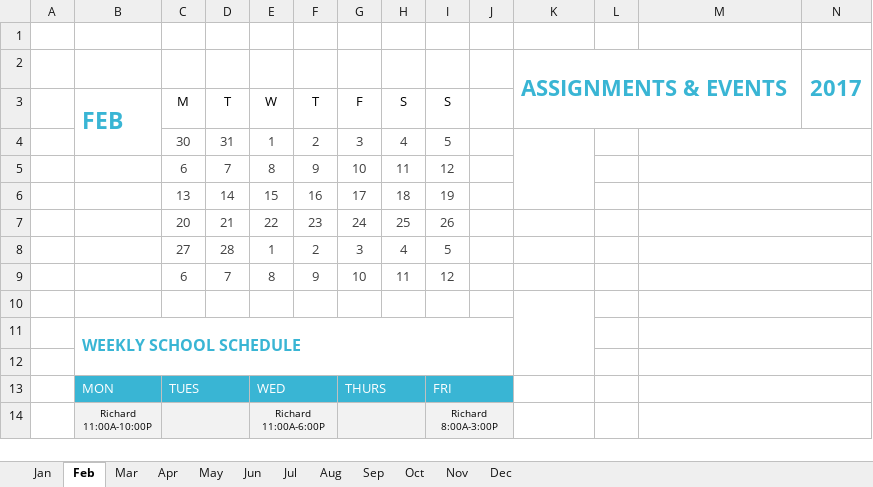
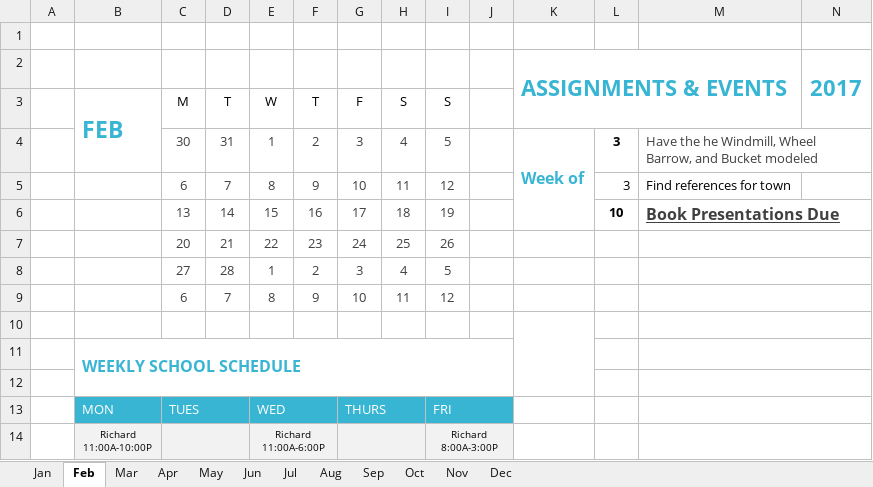
Before and after one commit to CytricAcid/Pyerus, an Excel workbook: TeamCalendar.xlsx, sheet Feb, drawn as a sheet; values as stored, in another font and other column widths than the file's, no borders; conditional formats not drawn; the diff names each change by its address in the sheet, - before the commit and + after, or states it on an @@ line.

Commit message:
Add files via upload

```diff
--- a/TeamCalendar.xlsx (sheet Feb)
+++ b/TeamCalendar.xlsx (sheet Feb)
-K4: (empty)
+K4: Week of
-L4:L5: (empty)
+L4:L5: 3
-M4: (empty)
+M4: Have the he Windmill, Wheel Barrow, and Bucket modeled
-M5: (empty)
+M5: Find references for town
-M5:N5 merged
-L6: (empty)
+L6: 10
-M6: (empty)
+M6: Book Presentations Due
```
Also changed, not shown: sheet Jan.
